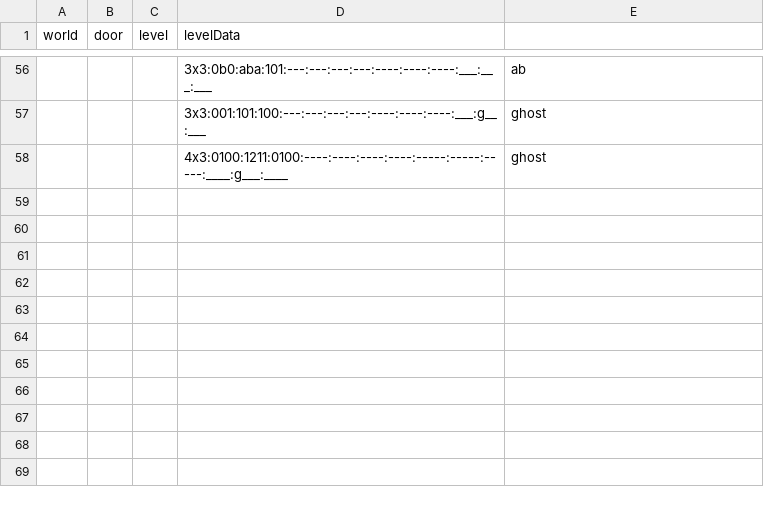
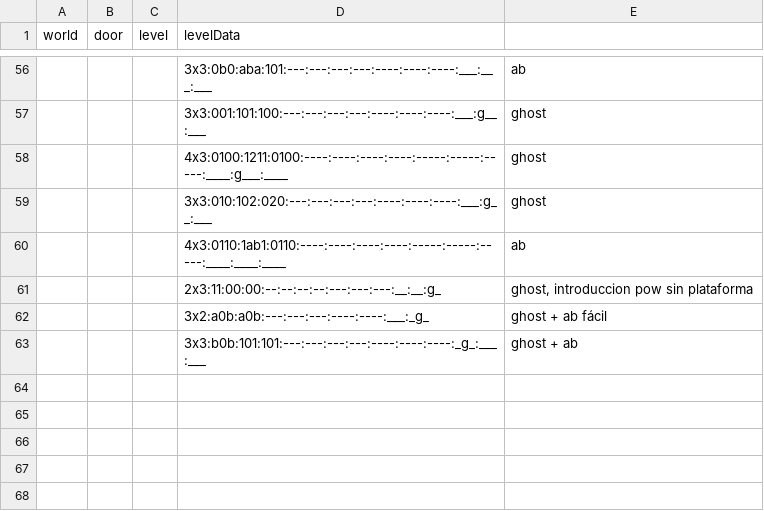
Before and after one commit to VLauren/SweetSteps, a CSV file: Assets/Data/Resources/levels.csv, drawn as a sheet; only a part is shown, gaps mark what is left out; the shorter side is filled out with more unchanged rows.

Commit message:
un par de niveles más

```diff
--- a/Assets/Data/Resources/levels.csv
+++ b/Assets/Data/Resources/levels.csv
@@ -58,7 +58,7 @@ world,door,level,levelData,
 ,,,4x3:0100:1211:0100:----:----:----:----:-----:-----:-----:____:g___:____,ghost
-,,,,
-,,,,
-,,,,
-,,,,
-,,,,
+,,,3x3:010:102:020:---:---:---:---:----:----:----:___:g__:___,ghost
+,,,4x3:0110:1ab1:0110:----:----:----:----:-----:-----:-----:____:____:____,ab
+,,,2x3:11:00:00:--:--:--:--:---:---:---:__:__:g_,"ghost, introduccion pow sin plataforma"
+,,,3x2:a0b:a0b:---:---:---:----:----:___:_g_,ghost + ab fácil
+,,,3x3:b0b:101:101:---:---:---:---:----:----:----:_g_:___:___,ghost + ab
 ,,,,
```
